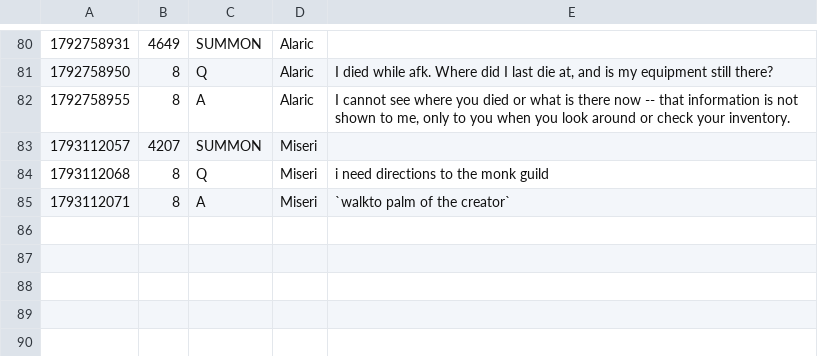
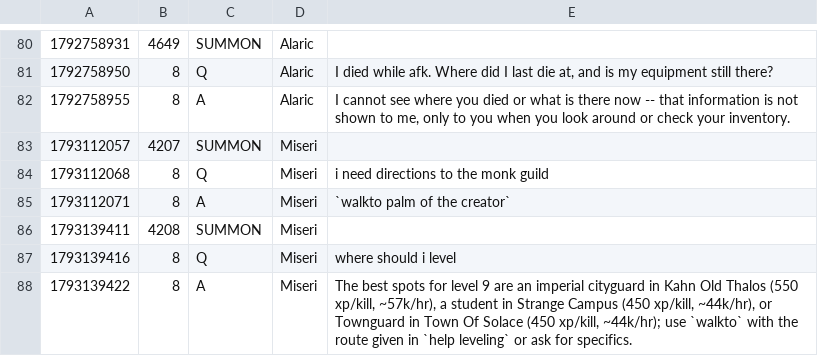
Before and after one commit to jeremydbean/toc2026, a TSV file: log/oracle.tsv, drawn as a sheet; only a part is shown, gaps mark what is left out; the diff names each change by its address in the sheet, - before the commit and + after, or states it on an @@ line.

```diff
--- a/log/oracle.tsv
+++ b/log/oracle.tsv
+row 86: 1793139411 | 4208 | SUMMON | Miseri
+row 87: 1793139416 | 8 | Q | Miseri | where should i level
+row 88: 1793139422 | 8 | A | Miseri | The best spots for level 9 are an imperial cityguard in Kahn Old Thalos (550 xp/kill, ~57k/hr), a student in Strange Campus (450 xp/kill, ~44k/hr), or Townguard in Town Of Solace (450 xp/kill, ~44k/hr); use `walkto` with the route given in `help leveling` or ask for specifics.
```
Also changed, not shown: log/channels.tsv, log/logins.tsv, 6 other files.
